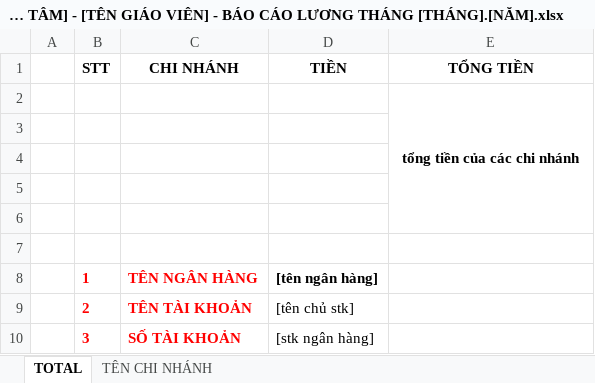
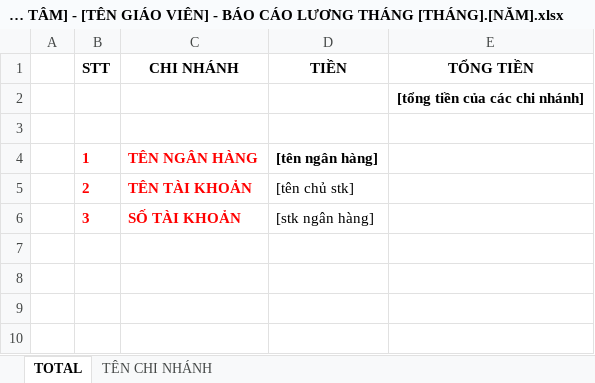
Before and after one commit to nughnguyen/BaoCaoLuongGiaoVien, an Excel workbook: public/ExcelTemplate/[TÊN TRUNG TÂM] - [TÊN GIÁO VIÊN] - BÁO CÁO LƯƠNG THÁNG [THÁNG].[NĂM].xlsx, sheet TOTAL, drawn as a sheet; values as stored, in another font and other column widths than the file's, no borders; the diff names each change by its address in the sheet, - before the commit and + after, or states it on an @@ line.

Commit message:
feat: add API endpoint to export attendance salary reports to Excel

```diff
--- a/public/ExcelTemplate/[TÊN TRUNG TÂM] - [TÊN GIÁO VIÊN] - BÁO CÁO LƯƠNG THÁNG [THÁNG].[NĂM].xlsx (sheet TOTAL)
+++ b/public/ExcelTemplate/[TÊN TRUNG TÂM] - [TÊN GIÁO VIÊN] - BÁO CÁO LƯƠNG THÁNG [THÁNG].[NĂM].xlsx (sheet TOTAL)
-E2 (TỔNG TIỀN): tổng tiền của các chi nhánh
+E2 (TỔNG TIỀN): [tổng tiền của các chi nhánh]
-E2:E6 merged
-row 3: (empty)
-row 4: (empty)
-row 5: (empty)
-row 6: (empty)
```
Also changed, not shown: 1 other file.
